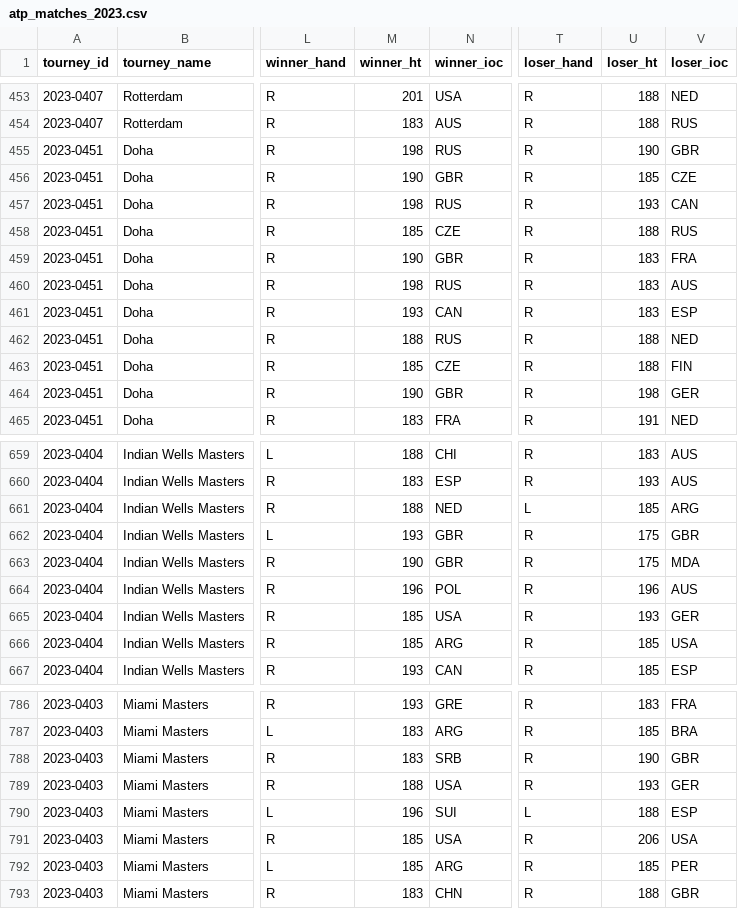
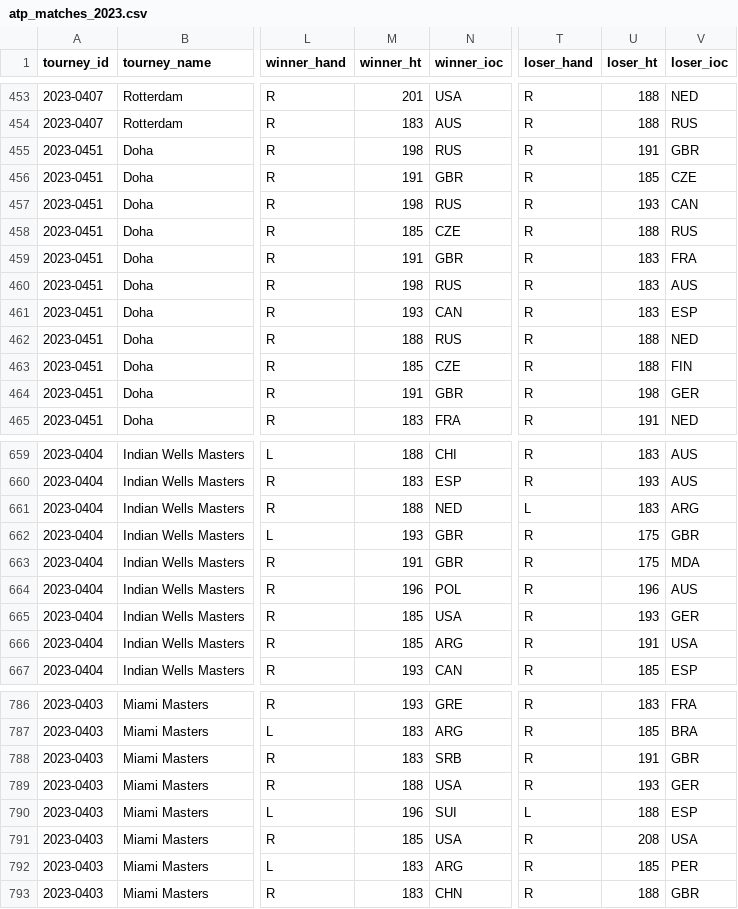
Before and after one commit to JeffSackmann/tennis_atp, a CSV file: atp_matches_2023.csv, drawn as a sheet; only a part is shown, gaps mark what is left out; the diff covers the shown part only; the diff names each change by its address in the sheet, - before the commit and + after, or states it on an @@ line.

```diff
--- a/atp_matches_2023.csv
+++ b/atp_matches_2023.csv
-U455 (loser_ht): 190
+U455 (loser_ht): 191
-M456 (winner_ht): 190
+M456 (winner_ht): 191
-M459 (winner_ht): 190
+M459 (winner_ht): 191
-M464 (winner_ht): 190
+M464 (winner_ht): 191
-U661 (loser_ht): 185
+U661 (loser_ht): 183
-M663 (winner_ht): 190
+M663 (winner_ht): 191
-U666 (loser_ht): 185
+U666 (loser_ht): 191
-U788 (loser_ht): 190
+U788 (loser_ht): 191
-U791 (loser_ht): 206
+U791 (loser_ht): 208
-M792 (winner_ht): 185
+M792 (winner_ht): 183
```
Also changed, not shown: 104 edited cells elsewhere in this file, atp_matches_qual_chall_2020.csv, 29 other files.
